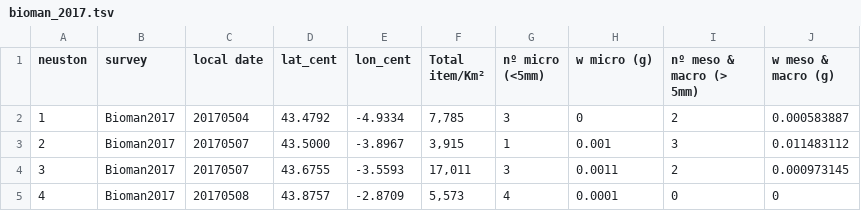
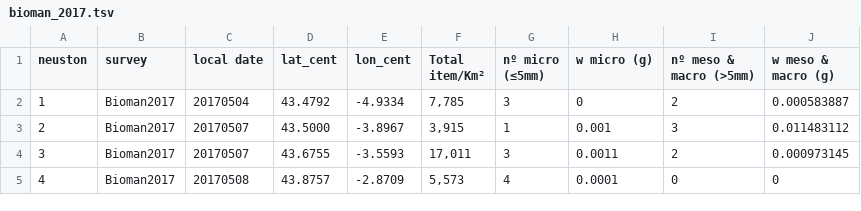
Before and after one commit to Fundacion-AZTI/LAMARCA, a TSV file: MARINE_LITTER_DATA/BOB/Bioman_survey/bioman_2017.tsv, drawn as a sheet; only a part is shown; the diff names each change by its address in the sheet, - before the commit and + after, or states it on an @@ line.

Commit message:
bioman_2017.tsv

```diff
--- a/MARINE_LITTER_DATA/BOB/Bioman_survey/bioman_2017.tsv
+++ b/MARINE_LITTER_DATA/BOB/Bioman_survey/bioman_2017.tsv
-G1: nº micro (<5mm)
+G1: nº micro (≤5mm)
-I1: nº meso & macro (> 5mm)
+I1: nº meso & macro (>5mm)
```
